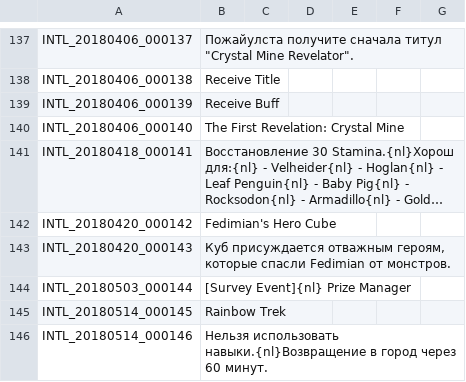
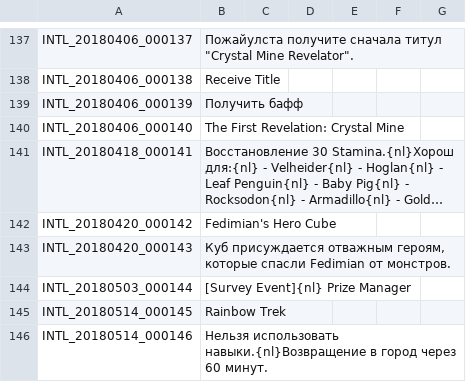
Before and after one commit to Treeofsavior/RussianTranslation, a TSV file: INTL.tsv, drawn as a sheet; only a part is shown, gaps mark what is left out; long unchanged cells end in ….

```diff
--- a/INTL.tsv
+++ b/INTL.tsv
@@ -138,3 +138,3 @@ INTL_20180406_000137	Пожайулста получите сначала тит
 INTL_20180406_000138	Receive Title
-INTL_20180406_000139	Receive Buff
+INTL_20180406_000139	Получить бафф
 INTL_20180406_000140	The First Revelation: Crystal Mine
```
Also changed, not shown: QUEST_LV_0300.tsv, QUEST_LV_0400.tsv, 5 other files.
